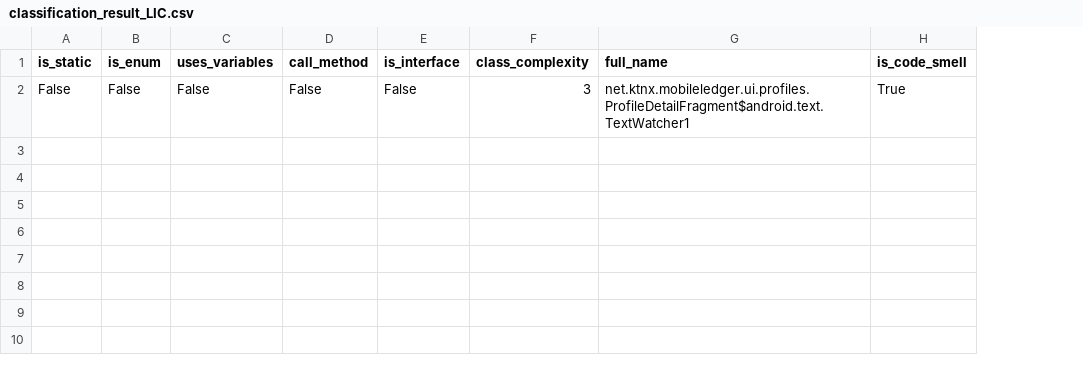
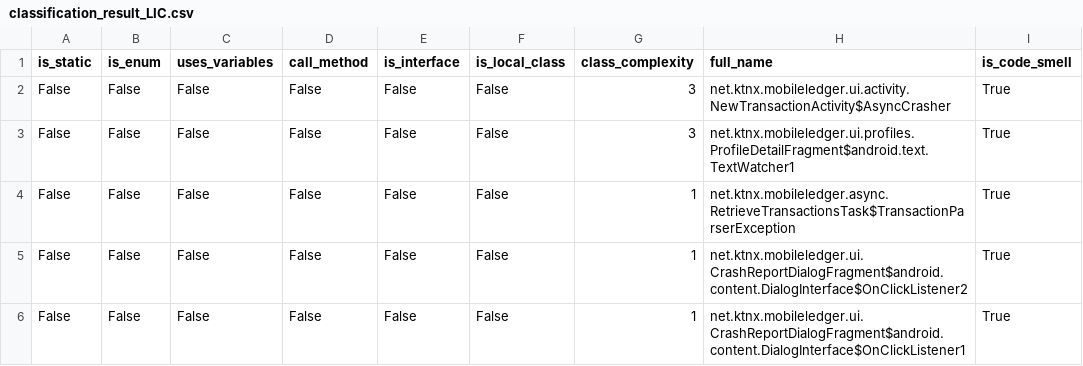
Before and after one commit to nanaker/Ginger, a CSV file: result/classification_result_LIC.csv, drawn as a sheet; addresses are those after the commit; the diff names each change by its address in the sheet, - before the commit and + after, or states it on an @@ line.

```diff
--- a/result/classification_result_LIC.csv
+++ b/result/classification_result_LIC.csv
+column F (is_local_class), row 3: False
+row 2: False | False | False | False | False | False | 3 | net.ktnx.mobileledger.ui.activity.NewTransactionActivity$AsyncCrasher | True
+row 4: False | False | False | False | False | False | 1 | net.ktnx.mobileledger.async.RetrieveTransactionsTask$TransactionParserException | True
+row 5: False | False | False | False | False | False | 1 | net.ktnx.mobileledger.ui.CrashReportDialogFragment$android.content.DialogInterface$OnClickListener2 | True
+row 6: False | False | False | False | False | False | 1 | net.ktnx.mobileledger.ui.CrashReportDialogFragment$android.content.DialogInterface$OnClickListener1 | True
```
Also changed, not shown: classes_path/classes.csv, result/classification_result_MIM.csv, 8 other files.
